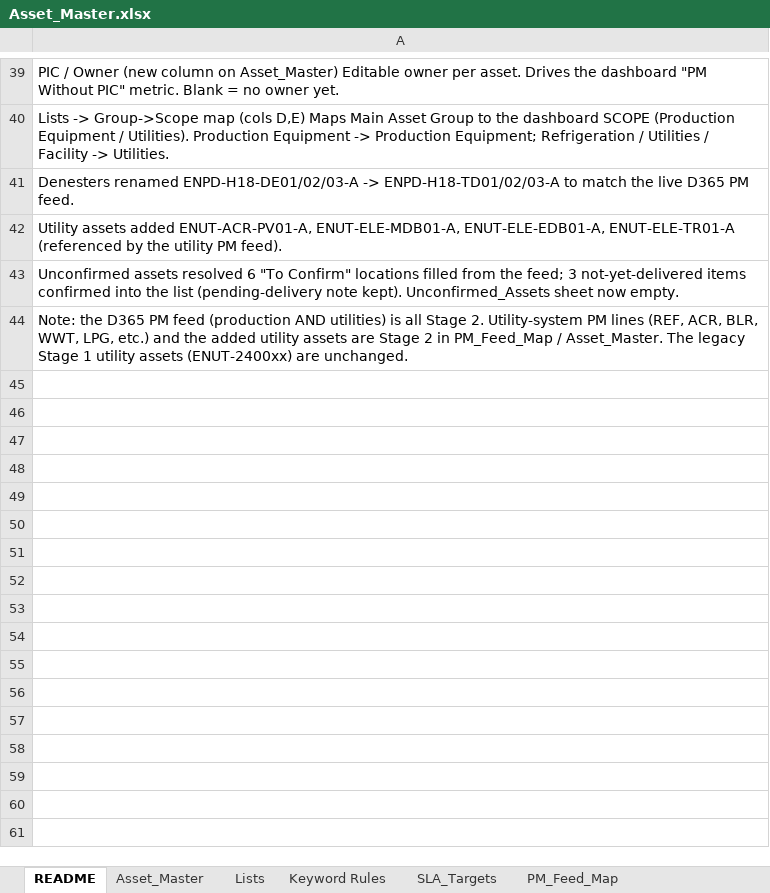
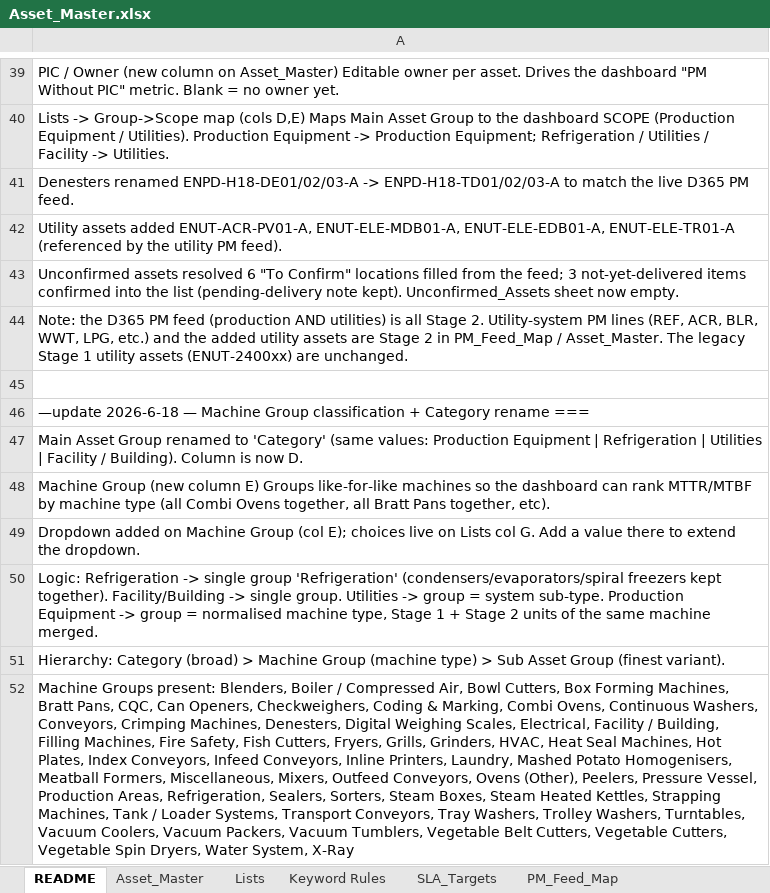
Before and after one commit to Kqetlyn/maintenance, an Excel workbook: data/master/Asset_Master.xlsx, sheet README, drawn as a sheet; only a part is shown, gaps mark what is left out; values as stored, in another font and other column widths than the file's, no borders; the diff names each change by its address in the sheet, - before the commit and + after, or states it on an @@ line.

```diff
--- a/data/master/Asset_Master.xlsx (sheet README)
+++ b/data/master/Asset_Master.xlsx (sheet README)
+row 45: (empty)
+row 46: —update 2026-6-18 — Machine Group classification + Category rename ===
+row 47: Main Asset Group renamed to 'Category' (same values: Production Equipment | Refrigeration | Utilities | Facility / Building). Column is now D.
+row 48: Machine Group (new column E) Groups like-for-like machines so the dashboard can rank MTTR/MTBF by machine type (all Combi Ovens together, all Bratt Pans together, etc).
+row 49: Dropdown added on Machine Group (col E); choices live on Lists col G. Add a value there to extend the dropdown.
+row 50: Logic: Refrigeration -> single group 'Refrigeration' (condensers/evaporators/spiral freezers kept together). Facility/Building -> single group. Utilities -> group = system sub-type. Production Equipment -> group = normalised machine type, Stage 1 + Stage 2 units of the same machine merged.
+row 51: Hierarchy: Category (broad) > Machine Group (machine type) > Sub Asset Group (finest variant).
+row 52: Machine Groups present: Blenders, Boiler / Compressed Air, Bowl Cutters, Box Forming Machines, Bratt Pans, CQC, Can Openers, Checkweighers, Coding & Marking, Combi Ovens, Continuous Washers, Conveyors, Crimping Machines, Denesters, Digital Weighing Scales, Electrical, Facility / Building, Filling Machines, Fire Safety, Fish Cutters, Fryers, Grills, Grinders, HVAC, Heat Seal Machines, Hot Plates, Index Conveyors, Infeed Conveyors, Inline Printers, Laundry, Mashed Potato Homogenisers, Meatball Formers, Miscellaneous, Mixers, Outfeed Conveyors, Ovens (Other), Peelers, Pressure Vessel, Production Areas, Refrigeration, Sealers, Sorters, Steam Boxes, Steam Heated Kettles, Strapping Machines, Tank / Loader Systems, Transport Conveyors, Tray Washers, Trolley Washers, Turntables, Vacuum Coolers, Vacuum Packers, Vacuum Tumblers, Vegetable Belt Cutters, Vegetable Cutters, Vegetable Spin Dryers, Water System, X-Ray
```
Also changed, not shown: sheet Lists, sheet Asset_Master, sheet SLA_Targets, 19 other files.
